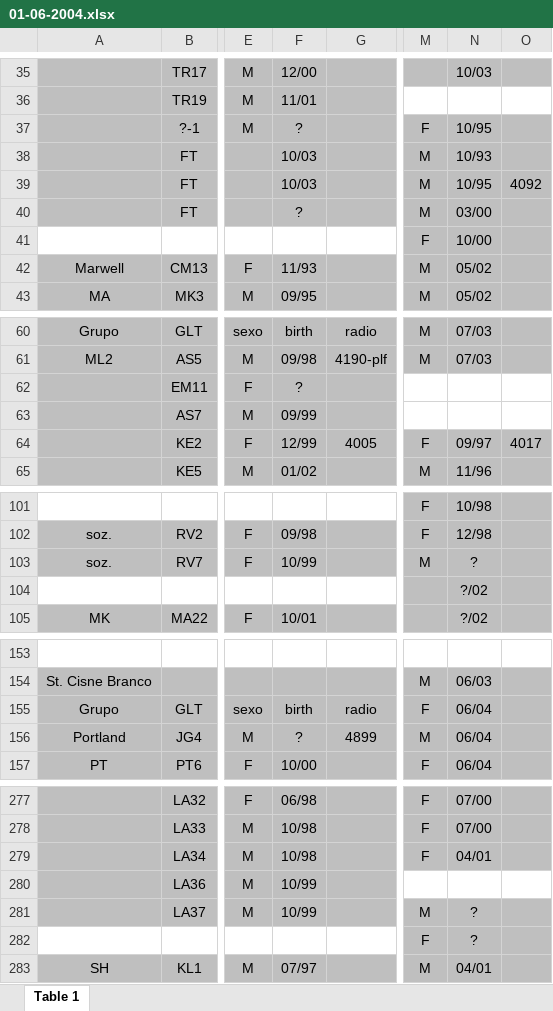
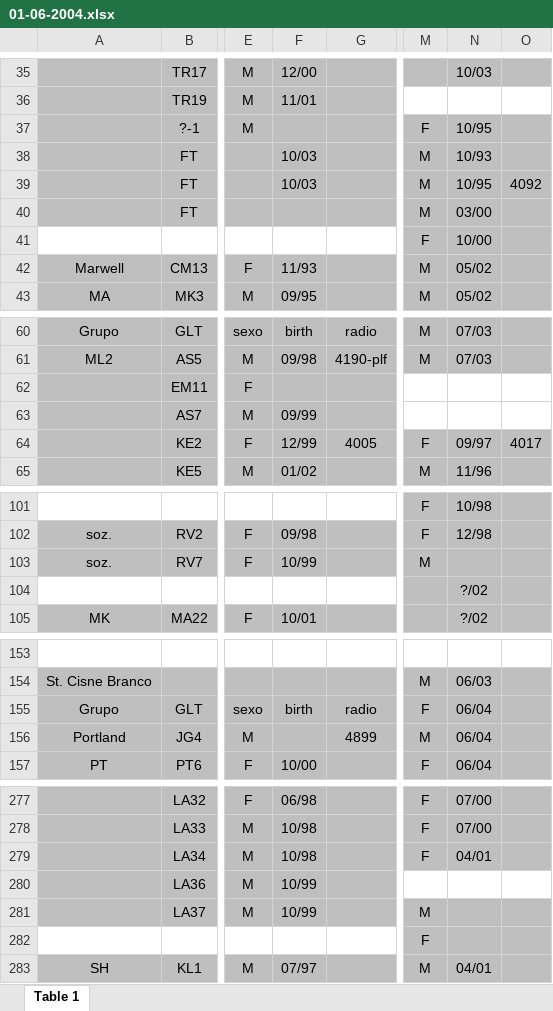
Before and after one commit to auponchon/GoldenLionTamarins, an Excel workbook: data/RawData/ObsData/2001-2009/01-06-2004.xlsx, sheet Table 1, drawn as a sheet; only a part is shown, gaps mark what is left out; values as stored, in another font and other column widths than the file's, no borders; charts and pictures not drawn; the diff covers the shown part only; the diff names each change by its address in the sheet, - before the commit and + after, or states it on an @@ line.

```diff
--- a/data/RawData/ObsData/2001-2009/01-06-2004.xlsx (sheet Table 1)
+++ b/data/RawData/ObsData/2001-2009/01-06-2004.xlsx (sheet Table 1)
-F37: ?
+F37: (empty)
-F40: ?
+F40: (empty)
-F62: ?
+F62: (empty)
-N103: ?
+N103: (empty)
-F156: ?
+F156: (empty)
-N281:N282: ?
+N281:N282: (empty)
```
Also changed, not shown: 4 edited cells elsewhere in this sheet, data/RawData/ObsData/2001-2009/01-07-2004.xlsx, data/RawData/ObsData/2001-2009/01-11-2004.xlsx, 13 other files.
